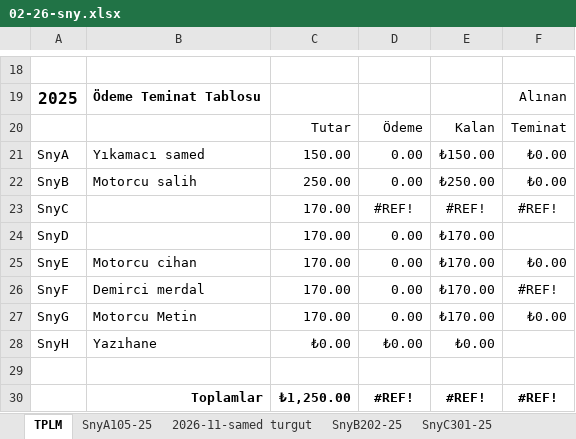
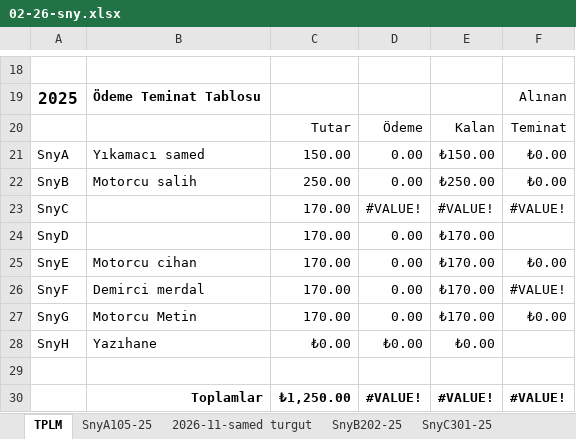
Before and after one commit to roboturx/2609-yzhn, an Excel workbook: 26-tdy/02-26-sny.xlsx, sheet TPLM, drawn as a sheet; only a part is shown, gaps mark what is left out; values as stored, in another font and other column widths than the file's, no borders; the diff names each change by its address in the sheet, - before the commit and + after, or states it on an @@ line.

```diff
--- a/26-tdy/02-26-sny.xlsx (sheet TPLM)
+++ b/26-tdy/02-26-sny.xlsx (sheet TPLM)
-D23: #REF!
+D23: #VALUE!
-E23: #REF!
+E23: #VALUE!
-F23: #REF!
+F23: #VALUE!
-F26: #REF!
+F26: #VALUE!
-D30: #REF!
+D30: #VALUE!
-E30: #REF!
+E30: #VALUE!
-F30: #REF!
+F30: #VALUE!
```
Also changed, not shown: sheet NAZAN_25, sheet 2026-11-samed turgut, sheet SnyC301-25, sheet SnyF601-22.
